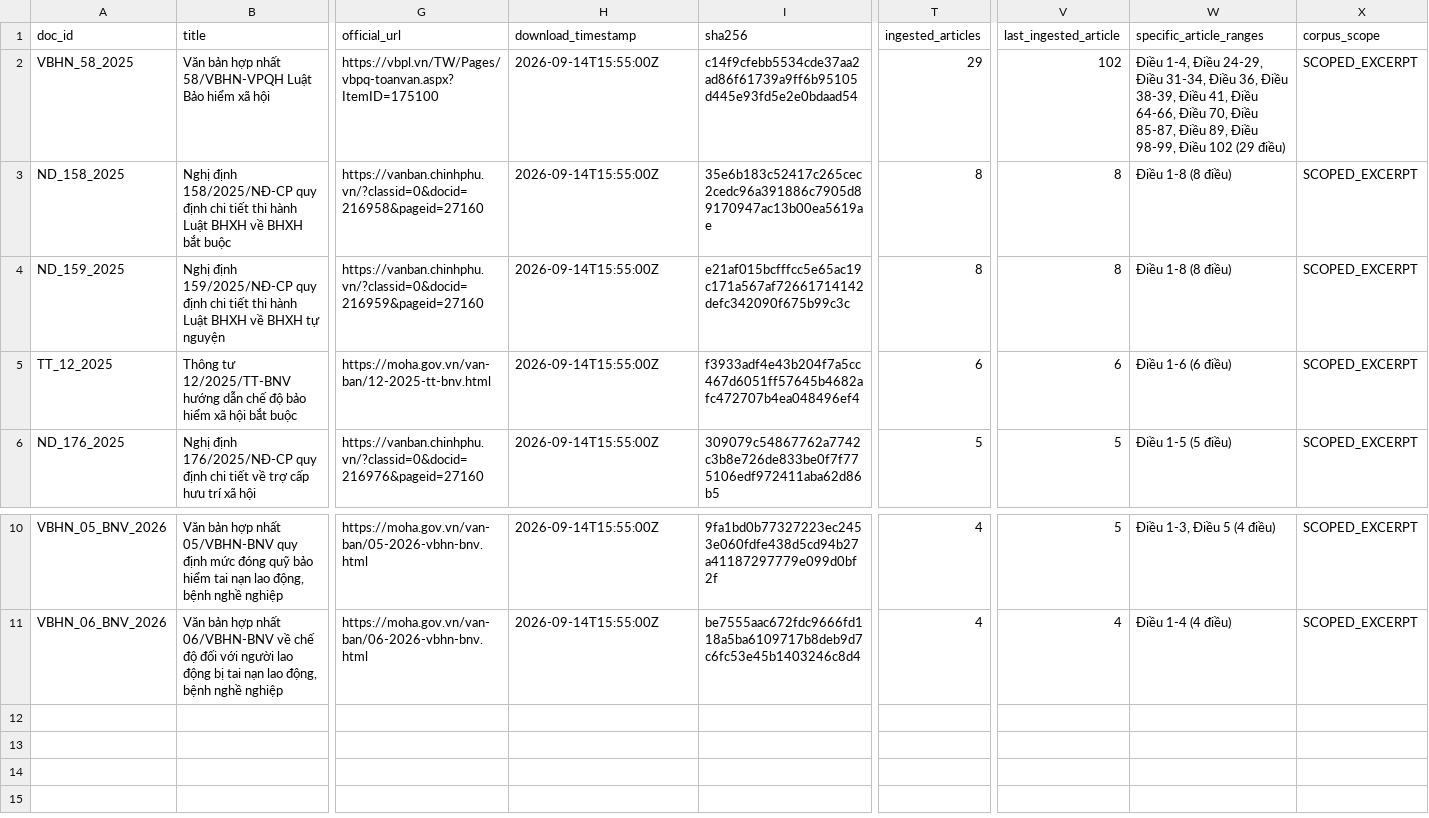
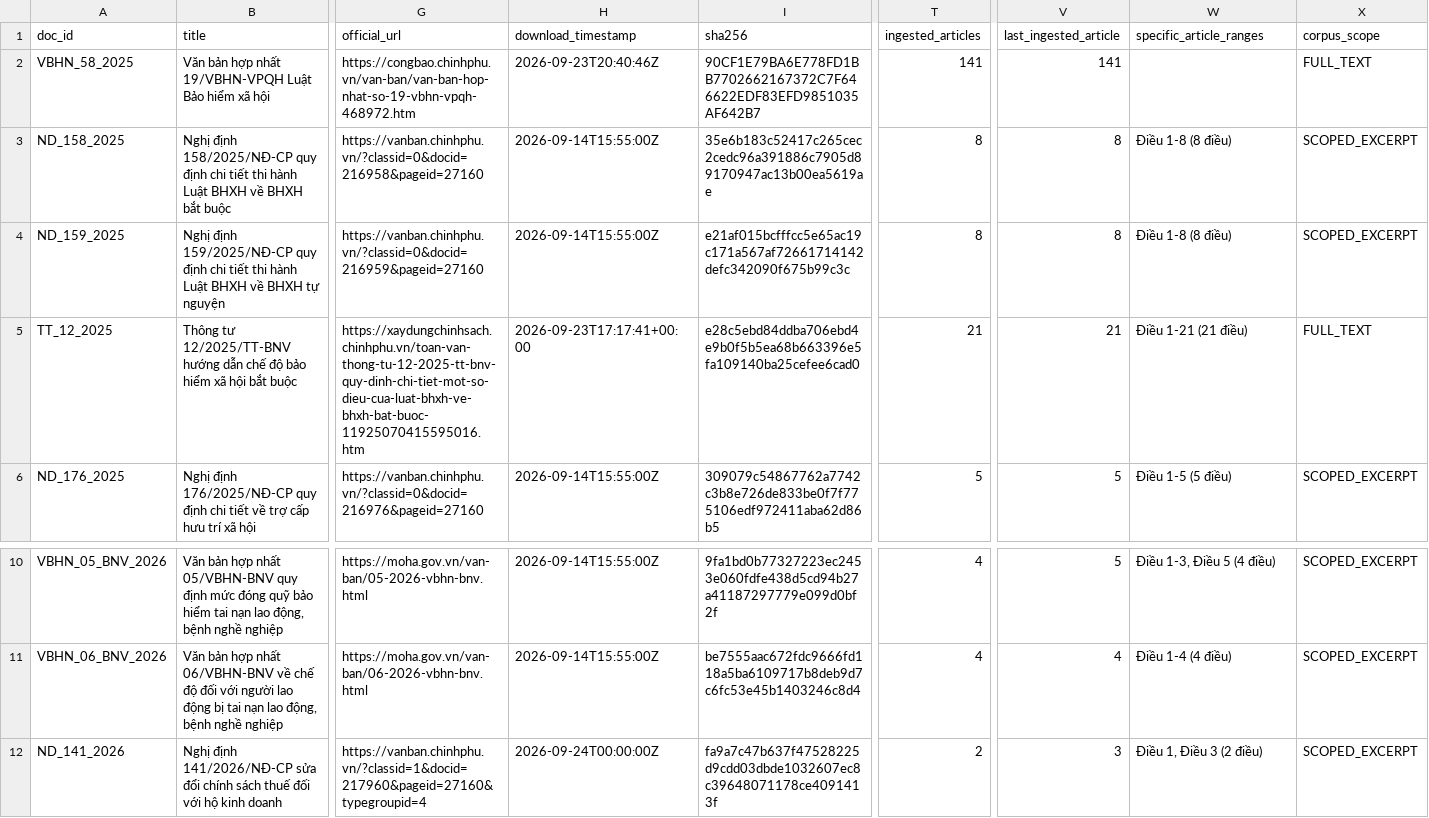
Before and after one commit to maitamdev/Labor-Law-Chatbot, a CSV file: data/raw/extended_wave2_manifest.csv, drawn as a sheet; only a part is shown, gaps mark what is left out; rows hold the shown columns only; the diff covers the shown part only; the diff names each change by its address in the sheet, - before the commit and + after, or states it on an @@ line.

Commit message:
data(manifest): update extended wave 2 dataset manifest

```diff
--- a/data/raw/extended_wave2_manifest.csv
+++ b/data/raw/extended_wave2_manifest.csv
-B2 (title): …hợp nhất 58/VBHN-VPQH Luật Bảo…
+B2 (title): …hợp nhất 19/VBHN-VPQH Luật Bảo…
-G2 (official_url): https://vbpl.vn/TW/Pages/vbpq-toanvan.aspx?ItemID=175100
+G2 (official_url): https://congbao.chinhphu.vn/van-ban/van-ban-hop-nhat-so-19-vbhn-vpqh-468972.htm
-H2 (download_timestamp): 2026-09-14T15:55:00Z
+H2 (download_timestamp): 2026-09-23T20:40:46Z
-I2 (sha256): c14f9cfebb5534cde37aa2ad86f61739a9ff6b95105d445e93fd5e2e0bdaad54
+I2 (sha256): 90CF1E79BA6E778FD1BB7702662167372C7F646622EDF83EFD9851035AF642B7
-T2 (ingested_articles): 29
+T2 (ingested_articles): 141
-V2 (last_ingested_article): 102
+V2 (last_ingested_article): 141
-W2 (specific_article_ranges): Điều 1-4, Điều 24-29, Điều 31-34, Điều 36, Điều 38-39, Điều 41, Điều 64-66, Điều 70, Điều 85-87, Điều 89, Điều 98-99, Điều 102 (29 điều)
+W2 (specific_article_ranges): (empty)
-X2 (corpus_scope): SCOPED_EXCERPT
+X2 (corpus_scope): FULL_TEXT
-G5 (official_url): https://moha.gov.vn/van-ban/12-2025-tt-bnv.html
+G5 (official_url): https://xaydungchinhsach.chinhphu.vn/toan-van-thong-tu-12-2025-tt-bnv-quy-dinh-chi-tiet-mot-so-dieu-cua-luat-bhxh-ve-bhxh-bat-buoc-11925070415595016.htm
-H5 (download_timestamp): 2026-09-14T15:55:00Z
+H5 (download_timestamp): 2026-09-23T17:17:41+00:00
-I5 (sha256): f3933adf4e43b204f7a5cc467d6051ff57645b4682afc472707b4ea048496ef4
+I5 (sha256): e28c5ebd84ddba706ebd4e9b0f5b5ea68b663396e5fa109140ba25cefee6cad0
-T5 (ingested_articles): 6
+T5 (ingested_articles): 21
-V5 (last_ingested_article): 6
+V5 (last_ingested_article): 21
-W5 (specific_article_ranges): Điều 1-6 (6 điều)
+W5 (specific_article_ranges): Điều 1-21 (21 điều)
-X5 (corpus_scope): SCOPED_EXCERPT
+X5 (corpus_scope): FULL_TEXT
+row 12: ND_141_2026 | Nghị định 141/2026/NĐ-CP sửa đổi chính sách thuế đối với hộ kinh doanh | https://vanban.chinhphu.vn/?classid=1&docid=217960&pageid=27160&typegroupid=4 | 2026-09-24T00:00:00Z | fa9a7c47b637f47528225d9cdd03dbde1032607ec8c39648071178ce4091413f | 2 | 3 | Điều 1, Điều 3 (2 điều) | SCOPED_EXCERPT
```
Also changed, not shown: 5 edited cells elsewhere in this file.
